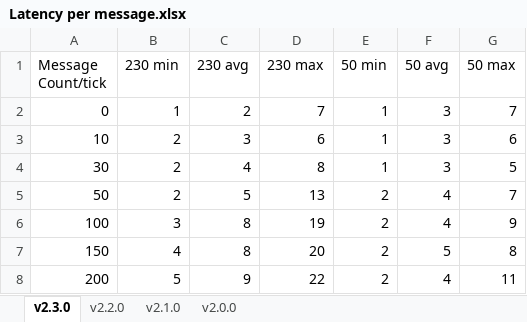
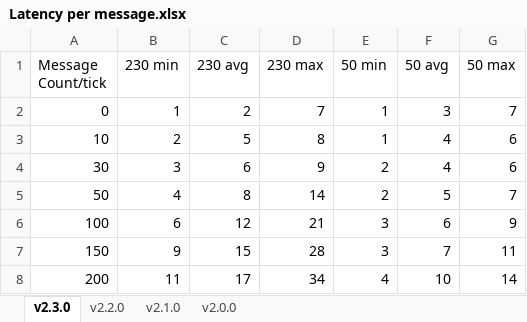
Before and after one commit to hanhy06/embellish_chat, an Excel workbook: docs/Latency per message.xlsx, sheet v2.3.0, drawn as a sheet; only a part is shown; values as stored, in another font and other column widths than the file's, no borders; the diff covers the shown part only; the diff names each change by its address in the sheet, - before the commit and + after, or states it on an @@ line.

Commit message:
update 2.3.0

```diff
--- a/docs/Latency per message.xlsx (sheet v2.3.0)
+++ b/docs/Latency per message.xlsx (sheet v2.3.0)
-C3 (230 avg): 3
+C3 (230 avg): 5
-D3 (230 max): 6
+D3 (230 max): 8
-F3:F4 (50 avg): 3
+F3:F4 (50 avg): 4
-B4 (230 min): 2
+B4 (230 min): 3
-C4 (230 avg): 4
+C4 (230 avg): 6
-D4 (230 max): 8
+D4 (230 max): 9
-E4 (50 min): 1
+E4 (50 min): 2
-G4 (50 max): 5
+G4 (50 max): 6
-B5 (230 min): 2
+B5 (230 min): 4
-C5 (230 avg): 5
+C5 (230 avg): 8
-D5 (230 max): 13
+D5 (230 max): 14
-F5 (50 avg): 4
+F5 (50 avg): 5
-B6 (230 min): 3
+B6 (230 min): 6
-C6 (230 avg): 8
+C6 (230 avg): 12
-D6 (230 max): 19
+D6 (230 max): 21
-E6:E7 (50 min): 2
+E6:E7 (50 min): 3
-F6 (50 avg): 4
+F6 (50 avg): 6
-B7 (230 min): 4
+B7 (230 min): 9
-C7 (230 avg): 8
+C7 (230 avg): 15
-D7 (230 max): 20
+D7 (230 max): 28
-F7 (50 avg): 5
+F7 (50 avg): 7
-G7 (50 max): 8
+G7 (50 max): 11
-B8 (230 min): 5
+B8 (230 min): 11
-C8 (230 avg): 9
+C8 (230 avg): 17
-D8 (230 max): 22
+D8 (230 max): 34
-E8 (50 min): 2
+E8 (50 min): 4
-F8 (50 avg): 4
+F8 (50 avg): 10
-G8 (50 max): 11
+G8 (50 max): 14
```
Also changed, not shown: 24 edited cells elsewhere in this sheet.
